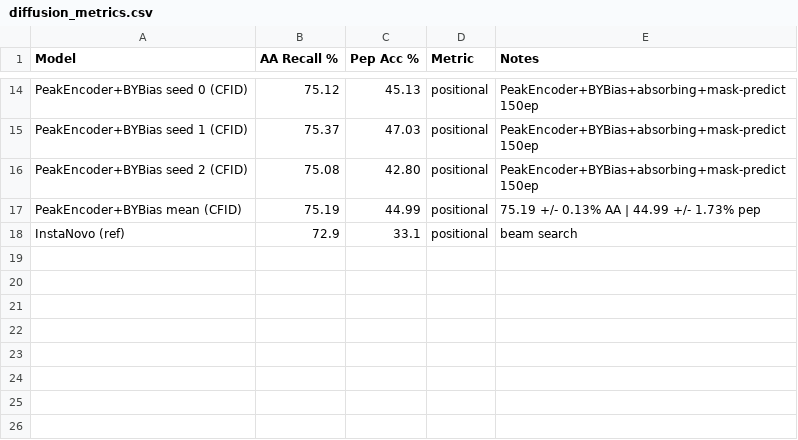
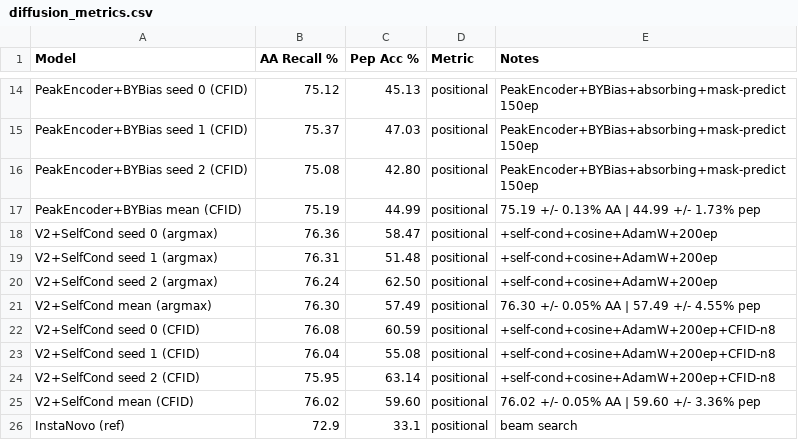
Before and after one commit to AkshayRevankarDev/peptide-diffusion, a CSV file: checkpoints/diffusion_metrics.csv, drawn as a sheet; only a part is shown, gaps mark what is left out; the diff names each change by its address in the sheet, - before the commit and + after, or states it on an @@ line.

Commit message:
feat: v2 results — 76.30% AA recall, 59.60% pep acc, beats InstaNovo by +26.5pp pep
V2 final results (3 seeds, 200 epochs, self-cond+cosine+AdamW, CFID n=8):
  Argmax: AA 76.30 +/- 0.05%  Pep 57.49 +/- 4.55%
  CFID:   AA 76.02 +/- 0.05%  Pep 59.60 +/- 3.36%

vs V1 CFID (75.19% AA, 44.99% pep): +0.83% AA, +14.61% pep
vs InstaNovo ref (72.9% AA, 33.1% pep): +3.4% AA, +26.5% pep
vs GRU CP1 baseline (44.30% AA): +32.0% AA

Self-conditioning is the dominant gain: +14.61pp peptide accuracy over V1.
Seed variance collapsed to ±0.05% (was ±0.13% in V1) — training is now
architecture-driven, not seed-driven.

Updated report: abstract, results table (V1 + V2 rows), self-conditioning
methods section, updated discussion attributing gains correctly.

```diff
--- a/checkpoints/diffusion_metrics.csv
+++ b/checkpoints/diffusion_metrics.csv
+row 18: V2+SelfCond seed 0 (argmax) | 76.36 | 58.47 | positional | +self-cond+cosine+AdamW+200ep
+row 19: V2+SelfCond seed 1 (argmax) | 76.31 | 51.48 | positional | +self-cond+cosine+AdamW+200ep
+row 20: V2+SelfCond seed 2 (argmax) | 76.24 | 62.50 | positional | +self-cond+cosine+AdamW+200ep
+row 21: V2+SelfCond mean (argmax) | 76.30 | 57.49 | positional | 76.30 +/- 0.05% AA | 57.49 +/- 4.55% pep
+row 22: V2+SelfCond seed 0 (CFID) | 76.08 | 60.59 | positional | +self-cond+cosine+AdamW+200ep+CFID-n8
+row 23: V2+SelfCond seed 1 (CFID) | 76.04 | 55.08 | positional | +self-cond+cosine+AdamW+200ep+CFID-n8
+row 24: V2+SelfCond seed 2 (CFID) | 75.95 | 63.14 | positional | +self-cond+cosine+AdamW+200ep+CFID-n8
+row 25: V2+SelfCond mean (CFID) | 76.02 | 59.60 | positional | 76.02 +/- 0.05% AA | 59.60 +/- 3.36% pep
```
Also changed, not shown: 1 other file.
